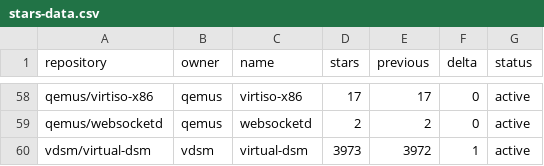
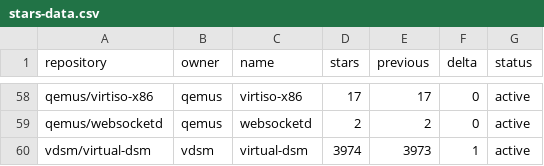
Before and after one commit to star-stats/stars, a CSV file: stars-data.csv, drawn as a sheet; only a part is shown, gaps mark what is left out; the diff covers the shown part only.

```diff
--- a/stars-data.csv
+++ b/stars-data.csv
@@ -59,2 +59,2 @@ qemus/virtiso-x86,qemus,virtiso-x86,17,17,0,active
 qemus/websocketd,qemus,websocketd,2,2,0,active
-vdsm/virtual-dsm,vdsm,virtual-dsm,3973,3972,1,active
+vdsm/virtual-dsm,vdsm,virtual-dsm,3974,3973,1,active
```
Also changed, not shown: 23 edited cells elsewhere in this file, 50 other files.
